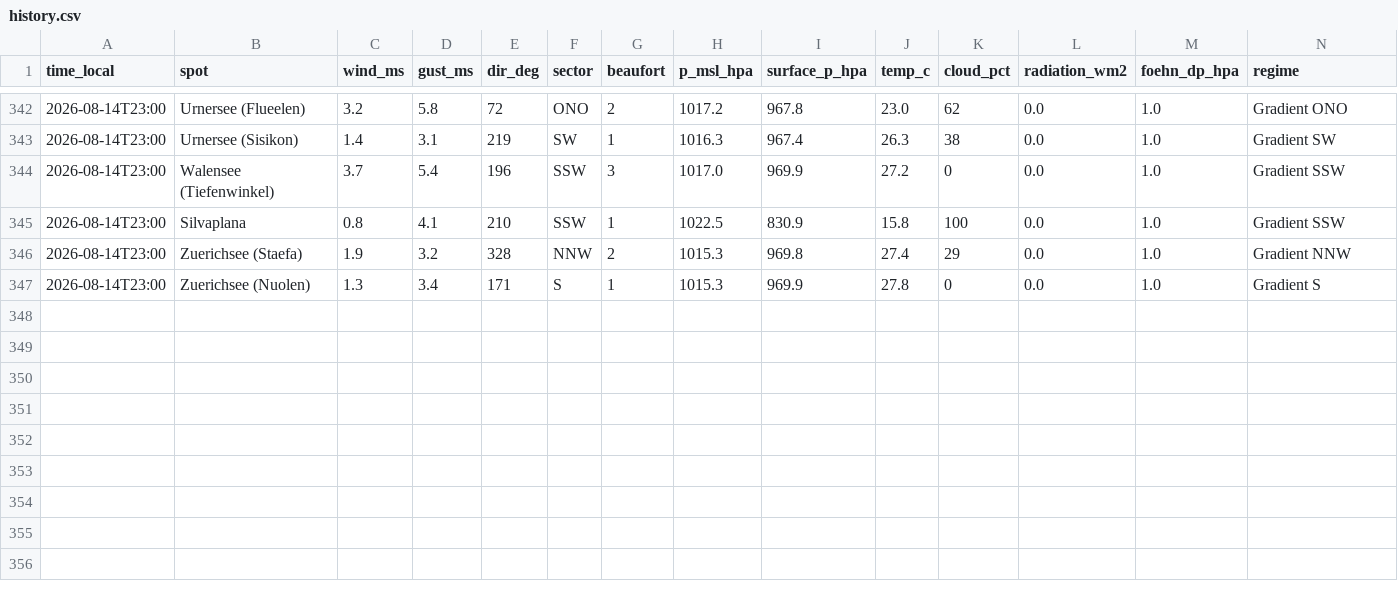
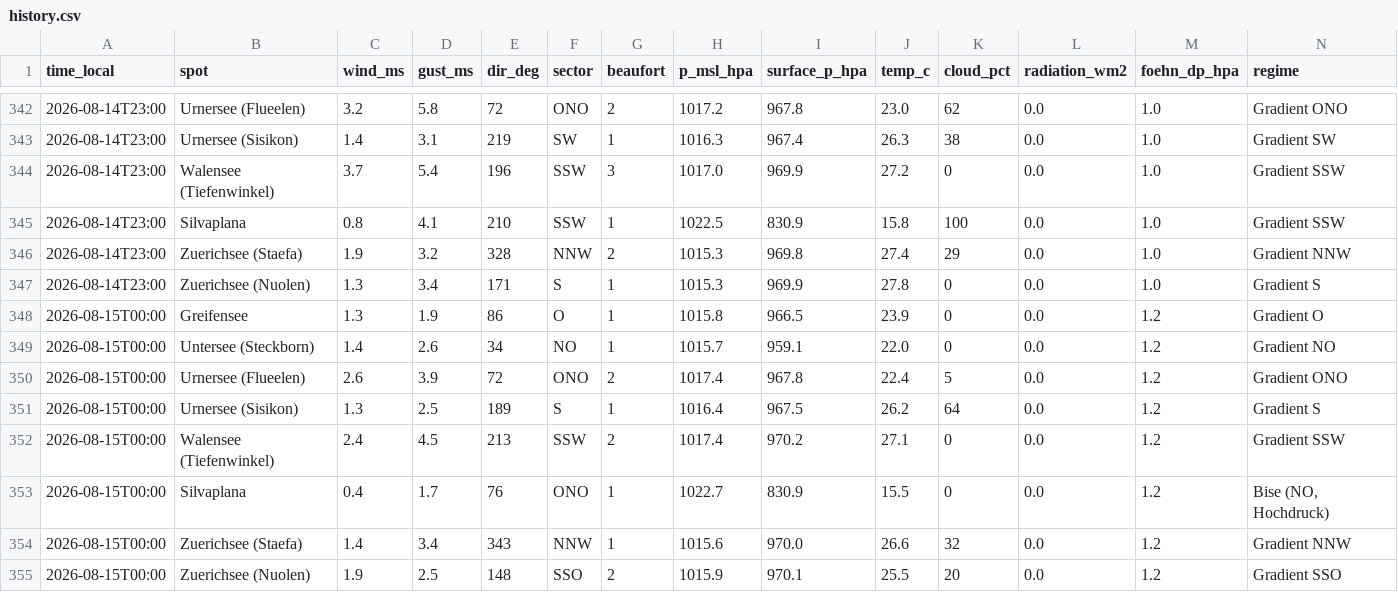
Before and after one commit to ramunbaer/Windforecast, a CSV file: data/history.csv, drawn as a sheet; only a part is shown, gaps mark what is left out.

Commit message:
data: 2026-08-14T22:12:56Z

```diff
--- a/data/history.csv
+++ b/data/history.csv
@@ -347 +347,9 @@ time_local,spot,wind_ms,gust_ms,dir_deg,sector,beaufort,p_msl_hpa,surface_p_hpa,
 2026-08-14T23:00,Zuerichsee (Nuolen),1.3,3.4,171,S,1,1015.3,969.9,27.8,0,0.0,1.0,Gradient S
+2026-08-15T00:00,Greifensee,1.3,1.9,86,O,1,1015.8,966.5,23.9,0,0.0,1.2,Gradient O
+2026-08-15T00:00,Untersee (Steckborn),1.4,2.6,34,NO,1,1015.7,959.1,22.0,0,0.0,1.2,Gradient NO
+2026-08-15T00:00,Urnersee (Flueelen),2.6,3.9,72,ONO,2,1017.4,967.8,22.4,5,0.0,1.2,Gradient ONO
+2026-08-15T00:00,Urnersee (Sisikon),1.3,2.5,189,S,1,1016.4,967.5,26.2,64,0.0,1.2,Gradient S
+2026-08-15T00:00,Walensee (Tiefenwinkel),2.4,4.5,213,SSW,2,1017.4,970.2,27.1,0,0.0,1.2,Gradient SSW
+2026-08-15T00:00,Silvaplana,0.4,1.7,76,ONO,1,1022.7,830.9,15.5,0,0.0,1.2,"Bise (NO, Hochdruck)"
+2026-08-15T00:00,Zuerichsee (Staefa),1.4,3.4,343,NNW,1,1015.6,970.0,26.6,32,0.0,1.2,Gradient NNW
+2026-08-15T00:00,Zuerichsee (Nuolen),1.9,2.5,148,SSO,2,1015.9,970.1,25.5,20,0.0,1.2,Gradient SSO
```
Also changed, not shown: 2 other files.
